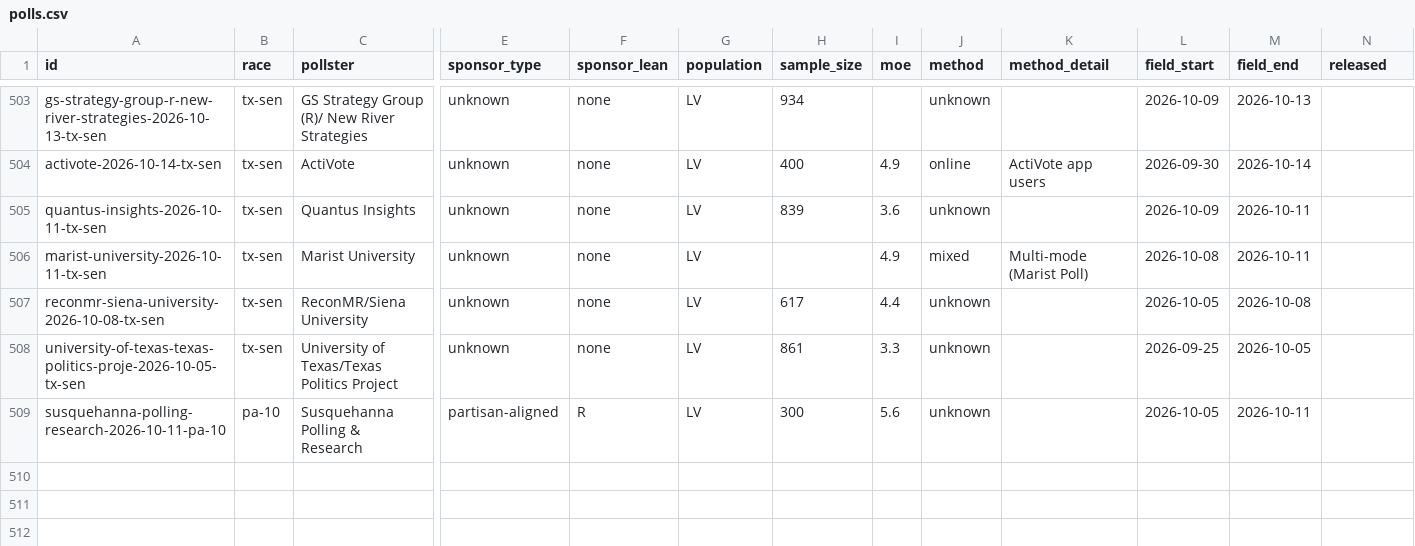
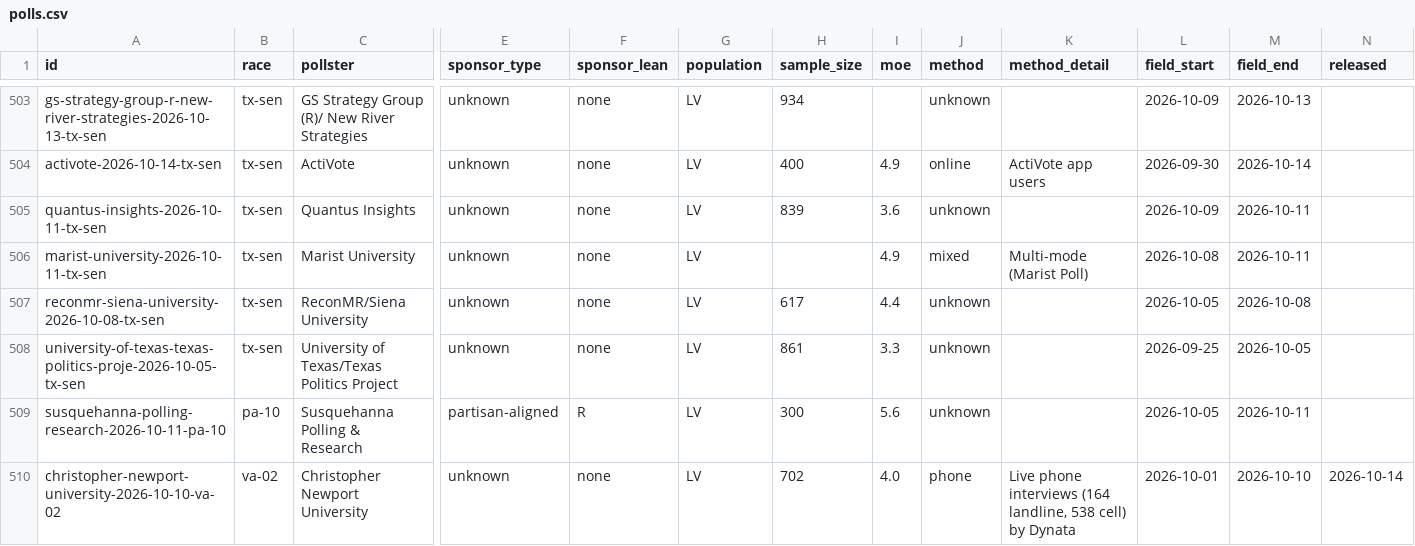
Before and after one commit to thomasdllrd1-ops/unspun, a CSV file: data/polls/polls.csv, drawn as a sheet; only a part is shown, gaps mark what is left out; rows hold the shown columns only; the diff names each change by its address in the sheet, - before the commit and + after, or states it on an @@ line.

```diff
--- a/data/polls/polls.csv
+++ b/data/polls/polls.csv
+row 510: christopher-newport-university-2026-10-10-va-02 | va-02 | Christopher Newport University | unknown | none | LV | 702 | 4.0 | phone | Live phone interviews (164 landline, 538 cell) by Dynata | 2026-10-01 | 2026-10-10 | 2026-10-14
```
Also changed, not shown: data/polls/poll_results.csv, 3 other files.
